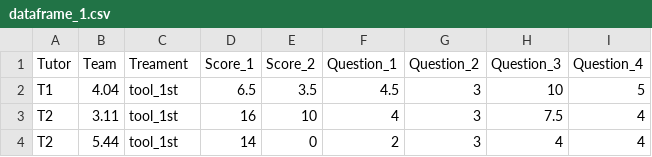
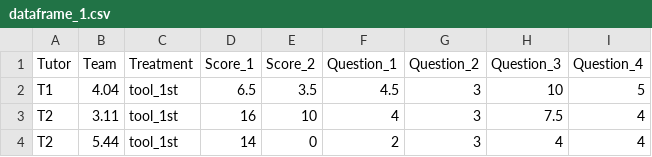
Before and after one commit to hpi-sam/HT_WithinBetweenGroups, a CSV file: data/dataframe_1.csv, drawn as a sheet; only a part is shown.

Commit message:
Fixed column name

```diff
--- a/data/dataframe_1.csv
+++ b/data/dataframe_1.csv
@@ -1,2 +1,2 @@
-Tutor,Team,Treament,Score_1,Score_2,Question_1,Question_2,Question_3,Question_4
+Tutor,Team,Treatment,Score_1,Score_2,Question_1,Question_2,Question_3,Question_4
 T1,4.04,tool_1st,6.5,3.5,4.5,3,10,5
```
Also changed, not shown: data/dataframe_2.csv, 2 other files.
